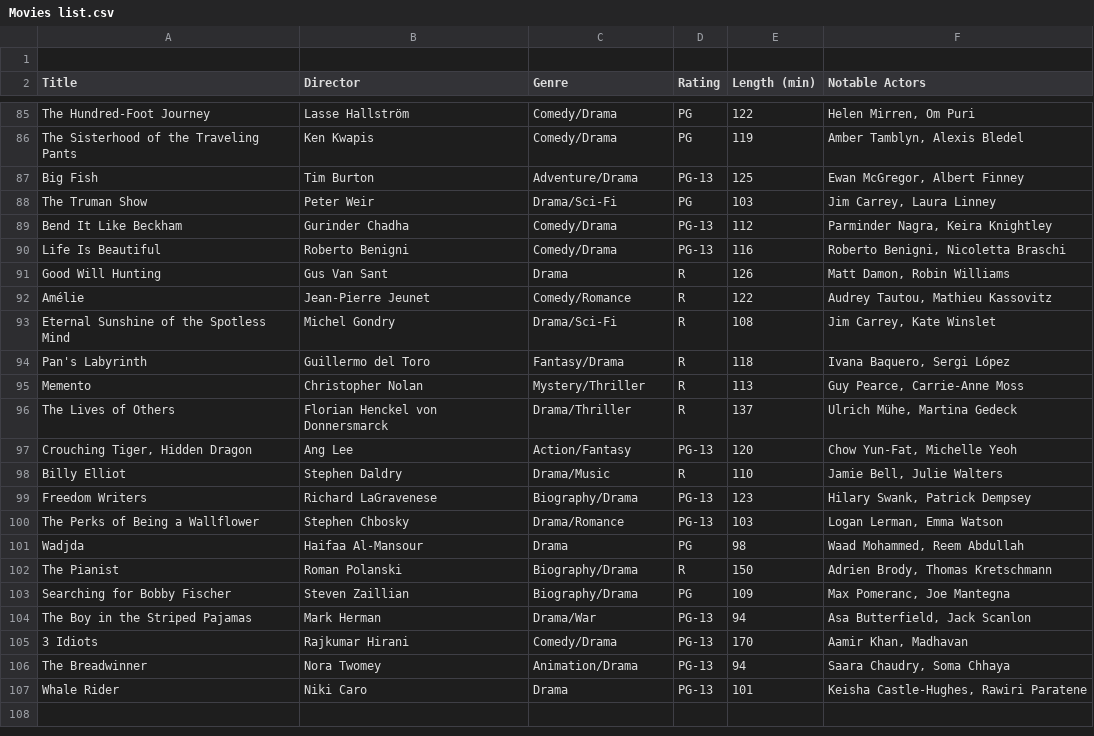
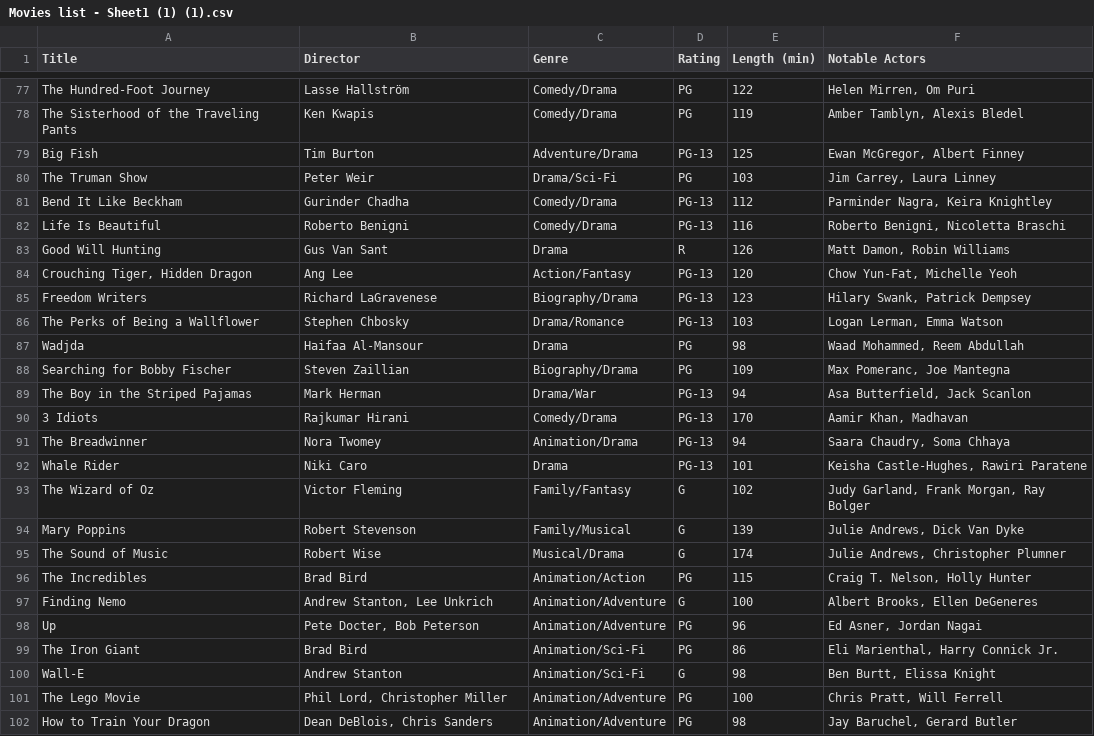
Before and after one commit to richmondmason-bit/MR_CP1, a CSV file: Movies list - Sheet1 (1) (1).csv (was JA.py/Old code.py/Movies list.csv), drawn as a sheet; only a part is shown, gaps mark what is left out; removed rows and columns are numbered as before the commit, all else as after; the diff covers the shown part only; the diff names each change by its address in the sheet, - before the commit and + after, or states it on an @@ line.

```diff
--- a/JA.py/Old code.py/Movies list.csv
+++ b/Movies list - Sheet1 (1) (1).csv
-row 1: (empty)
-row 92: Amélie | Jean-Pierre Jeunet | Comedy/Romance | R | 122 | Audrey Tautou, Mathieu Kassovitz
-row 93: Eternal Sunshine of the Spotless Mind | Michel Gondry | Drama/Sci-Fi | R | 108 | Jim Carrey, Kate Winslet
-row 94: Pan's Labyrinth | Guillermo del Toro | Fantasy/Drama | R | 118 | Ivana Baquero, Sergi López
-row 95: Memento | Christopher Nolan | Mystery/Thriller | R | 113 | Guy Pearce, Carrie-Anne Moss
-row 96: The Lives of Others | Florian Henckel von Donnersmarck | Drama/Thriller | R | 137 | Ulrich Mühe, Martina Gedeck
-row 98: Billy Elliot | Stephen Daldry | Drama/Music | R | 110 | Jamie Bell, Julie Walters
-row 102: The Pianist | Roman Polanski | Biography/Drama | R | 150 | Adrien Brody, Thomas Kretschmann
+row 93: The Wizard of Oz | Victor Fleming | Family/Fantasy | G | 102 | Judy Garland, Frank Morgan, Ray Bolger
+row 94: Mary Poppins | Robert Stevenson | Family/Musical | G | 139 | Julie Andrews, Dick Van Dyke
+row 95: The Sound of Music | Robert Wise | Musical/Drama | G | 174 | Julie Andrews, Christopher Plumner
+row 96: The Incredibles | Brad Bird | Animation/Action | PG | 115 | Craig T. Nelson, Holly Hunter
+row 97: Finding Nemo | Andrew Stanton, Lee Unkrich | Animation/Adventure | G | 100 | Albert Brooks, Ellen DeGeneres
+row 98: Up | Pete Docter, Bob Peterson | Animation/Adventure | PG | 96 | Ed Asner, Jordan Nagai
+row 99: The Iron Giant | Brad Bird | Animation/Sci-Fi | PG | 86 | Eli Marienthal, Harry Connick Jr.
+row 100: Wall-E | Andrew Stanton | Animation/Sci-Fi | G | 98 | Ben Burtt, Elissa Knight
+row 101: The Lego Movie | Phil Lord, Christopher Miller | Animation/Adventure | PG | 100 | Chris Pratt, Will Ferrell
+row 102: How to Train Your Dragon | Dean DeBlois, Chris Sanders | Animation/Adventure | PG | 98 | Jay Baruchel, Gerard Butler
```
Also changed, not shown: 7 removed rows and 1 edited cell elsewhere in this file, 4 other files.
